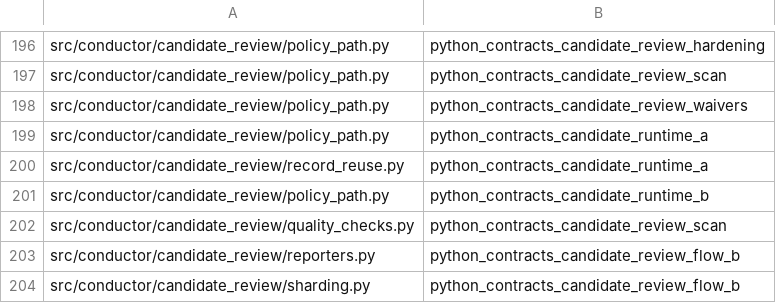
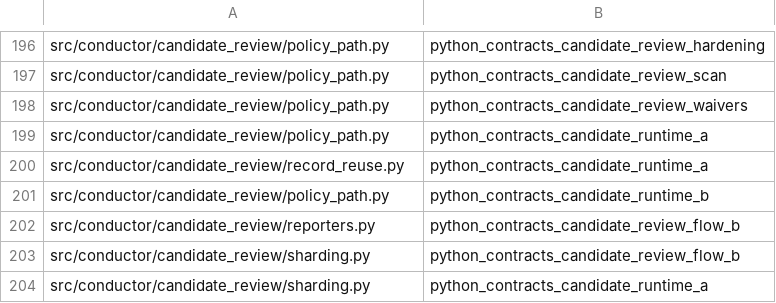
Before and after one commit to mcpirate17/llm-forge, a TSV file: native/conductor-native/src/python_contract_targets_extra.tsv, drawn as a sheet; only a part is shown, gaps mark what is left out; the shorter side is filled out with more unchanged rows; the diff names each change by its address in the sheet, - before the commit and + after, or states it on an @@ line.

Commit message:
fix(discovery): remove retired quality analyzer mapping
Drop the remaining compatibility-registry edge to the deleted Python quality analyzer. Keep its surviving review-scan target mapped to the active native-source adapter. All 33 native discovery contracts pass.

Agent: codex-forge-native

```diff
--- a/native/conductor-native/src/python_contract_targets_extra.tsv
+++ b/native/conductor-native/src/python_contract_targets_extra.tsv
-row 202: src/conductor/candidate_review/quality_checks.py | python_contracts_candidate_review_scan
```
